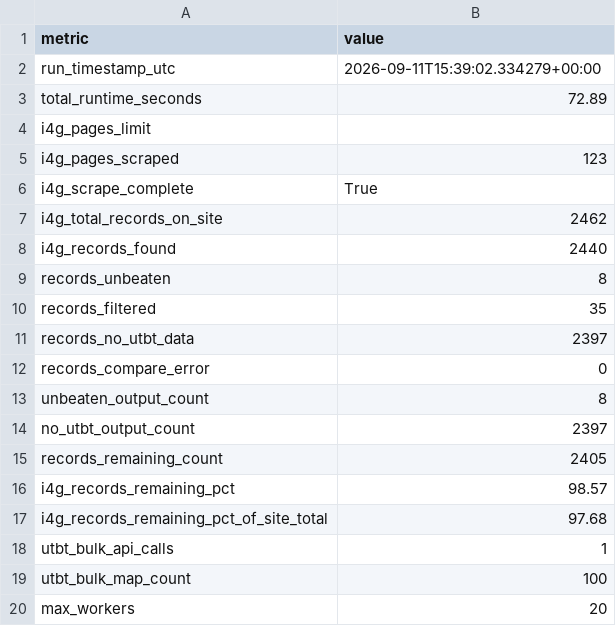
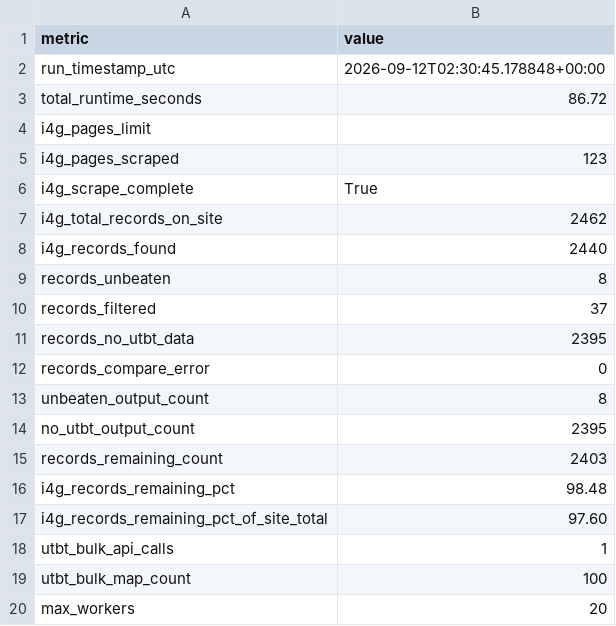
Before and after one commit to UT-BT/utbt_i4g_tracker_frontend, a CSV file: resources/data/run_metadata.csv, drawn as a sheet.

```diff
--- a/resources/data/run_metadata.csv
+++ b/resources/data/run_metadata.csv
@@ -1,4 +1,4 @@
 metric,value
-run_timestamp_utc,2026-09-11T15:39:02.334279+00:00
-total_runtime_seconds,72.89
+run_timestamp_utc,2026-09-12T02:30:45.178848+00:00
+total_runtime_seconds,86.72
 i4g_pages_limit,
@@ -9,10 +9,10 @@ i4g_records_found,2440
 records_unbeaten,8
-records_filtered,35
-records_no_utbt_data,2397
+records_filtered,37
+records_no_utbt_data,2395
 records_compare_error,0
 unbeaten_output_count,8
-no_utbt_output_count,2397
-records_remaining_count,2405
-i4g_records_remaining_pct,98.57
-i4g_records_remaining_pct_of_site_total,97.68
+no_utbt_output_count,2395
+records_remaining_count,2403
+i4g_records_remaining_pct,98.48
+i4g_records_remaining_pct_of_site_total,97.60
 utbt_bulk_api_calls,1
```
Also changed, not shown: resources/data/no_utbt_i4g_records.csv.
